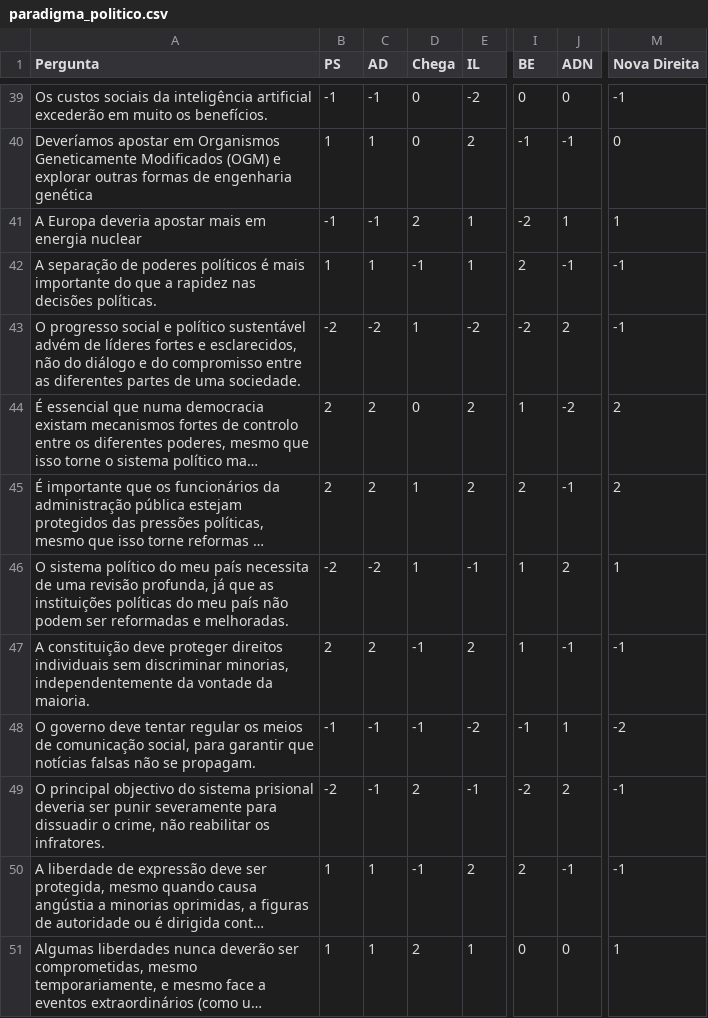
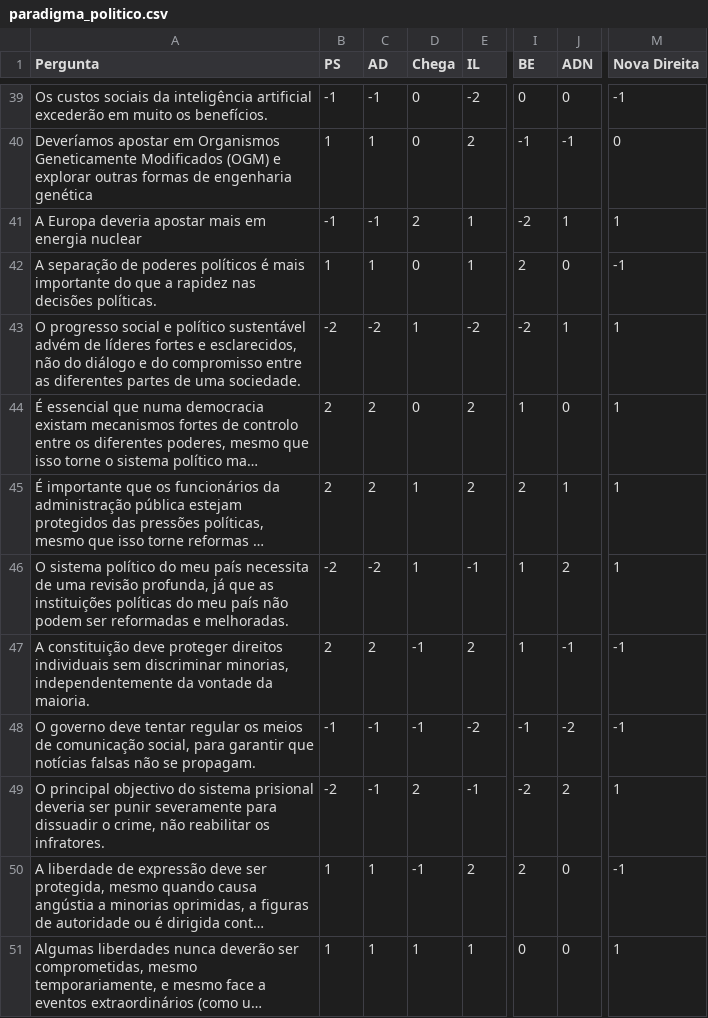
Before and after one commit to rafaelrb89/paradigmapolitico2, a CSV file: paradigma_politico.csv, drawn as a sheet; only a part is shown, gaps mark what is left out; long unchanged cells end in …; the diff covers the shown part only; the diff names each change by its address in the sheet, - before the commit and + after, or states it on an @@ line.

```diff
--- a/paradigma_politico.csv
+++ b/paradigma_politico.csv
-D42 (Chega): -1
+D42 (Chega): 0
-J42 (ADN): -1
+J42 (ADN): 0
-J43 (ADN): 2
+J43 (ADN): 1
-M43 (Nova Direita): -1
+M43 (Nova Direita): 1
-J44 (ADN): -2
+J44 (ADN): 0
-M44:M45 (Nova Direita): 2
+M44:M45 (Nova Direita): 1
-J45 (ADN): -1
+J45 (ADN): 1
-J48 (ADN): 1
+J48 (ADN): -2
-M48 (Nova Direita): -2
+M48 (Nova Direita): -1
-M49 (Nova Direita): -1
+M49 (Nova Direita): 1
-J50 (ADN): -1
+J50 (ADN): 0
-D51 (Chega): 2
+D51 (Chega): 1
```
Also changed, not shown: 1 removed row and 18 edited cells elsewhere in this file, 1 other file.
